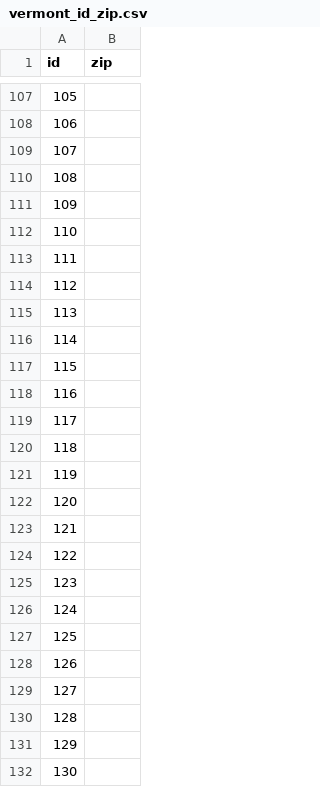
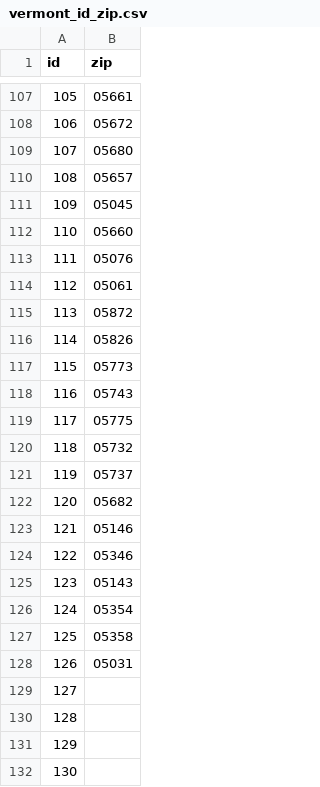
Before and after one commit to goodspeedj/nhpr_donation, a CSV file: data/vermont_id_zip.csv, drawn as a sheet; only a part is shown, gaps mark what is left out; the diff covers the shown part only.

```diff
--- a/data/vermont_id_zip.csv
+++ b/data/vermont_id_zip.csv
@@ -107,23 +107,23 @@ id,zip
-105,
-106,
-107,
-108,
-109,
-110,
-111,
-112,
-113,
-114,
-115,
-116,
-117,
-118,
-119,
-120,
-121,
-122,
-123,
-124,
-125,
-126,
+105,05661
+106,05672
+107,05680
+108,05657
+109,05045
+110,05660
+111,05076
+112,05061
+113,05872
+114,05826
+115,05773
+116,05743
+117,05775
+118,05732
+119,05737
+120,05682
+121,05146
+122,05346
+123,05143
+124,05354
+125,05358
+126,05031
 127,
```
Also changed, not shown: 54 edited cells elsewhere in this file.
